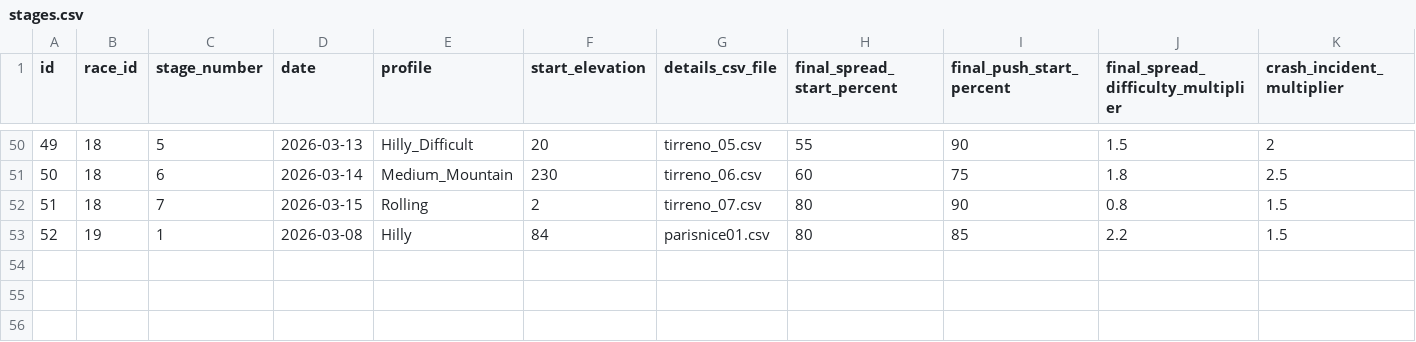
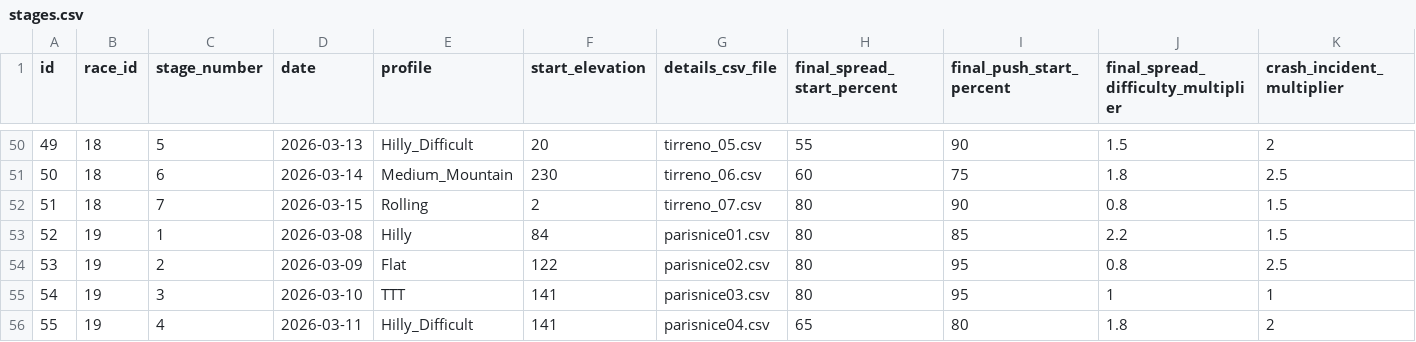
Before and after one commit to michaelkrinningersg-coder/velo, a CSV file: data/csv/stages.csv, drawn as a sheet; only a part is shown, gaps mark what is left out; rows hold the shown columns only; the diff names each change by its address in the sheet, - before the commit and + after, or states it on an @@ line.

Commit message:
feat: implement repository patterns for teams, riders, and leaderboards along with new frontend views and stage data

```diff
--- a/data/csv/stages.csv
+++ b/data/csv/stages.csv
+row 54: 53 | 19 | 2 | 2026-03-09 | Flat | 122 | parisnice02.csv | 80 | 95 | 0.8 | 2.5
+row 55: 54 | 19 | 3 | 2026-03-10 | TTT | 141 | parisnice03.csv | 80 | 95 | 1 | 1
+row 56: 55 | 19 | 4 | 2026-03-11 | Hilly_Difficult | 141 | parisnice04.csv | 65 | 80 | 1.8 | 2
```
Also changed, not shown: 18 other files.
